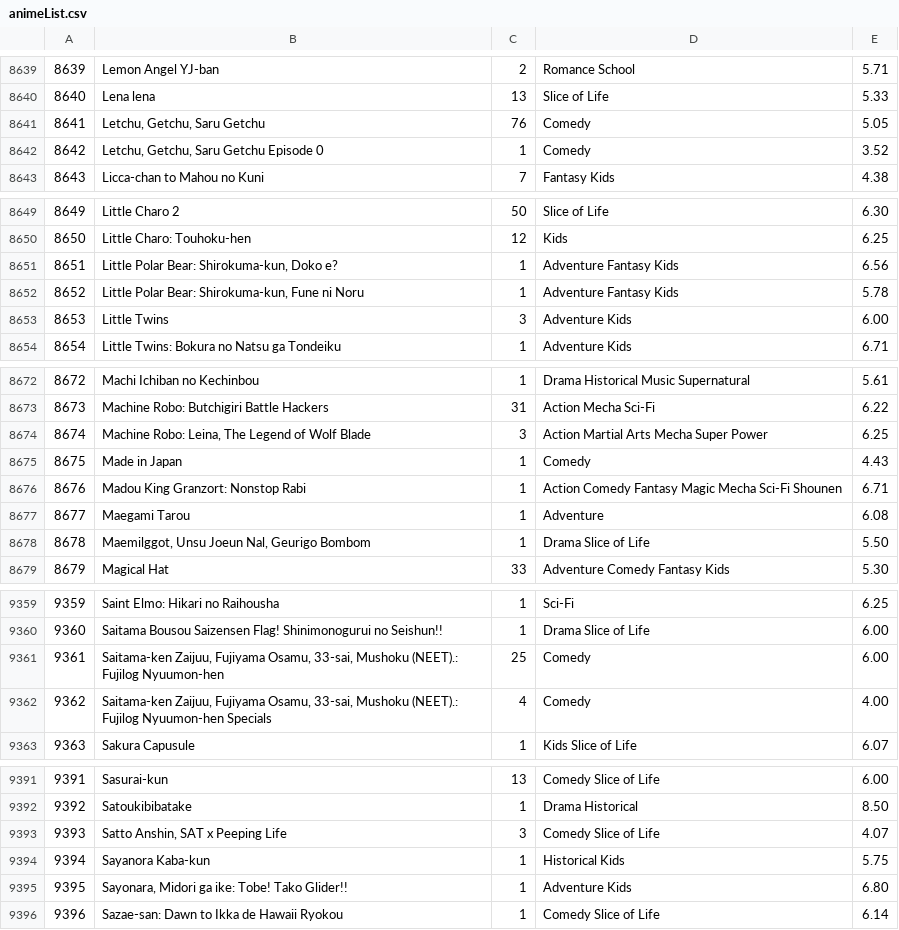
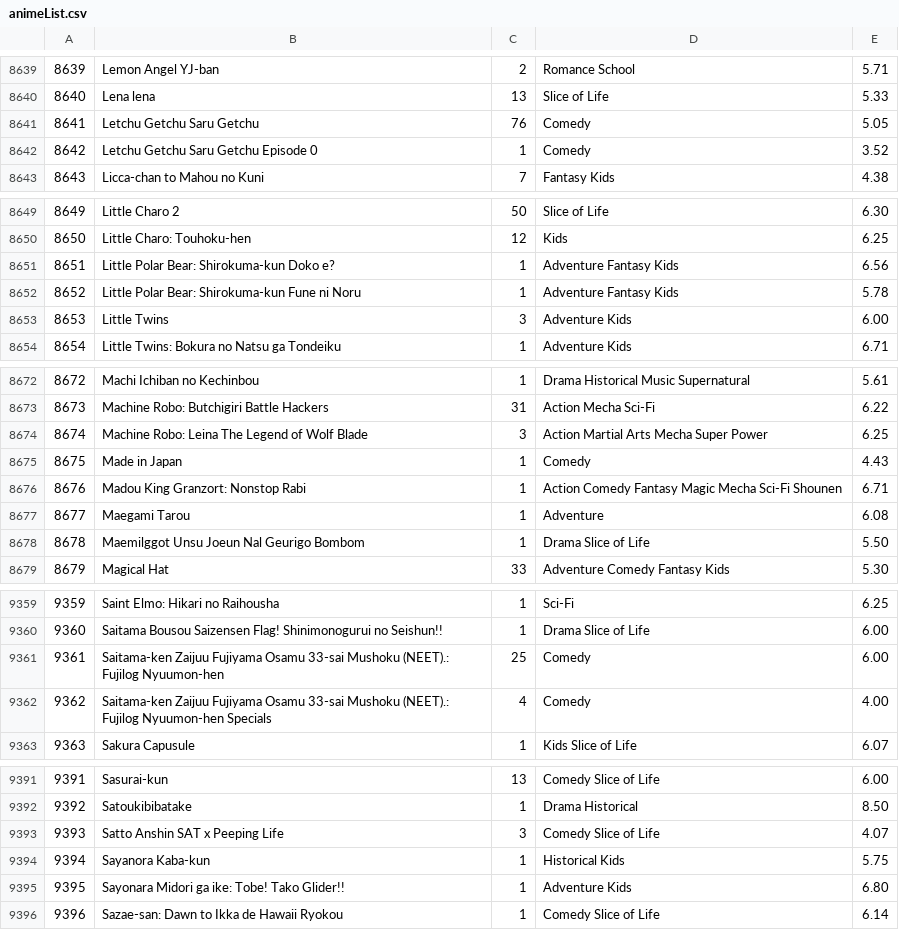
Before and after one commit to quocodile/cs257, a CSV file: webapp/animeList.csv, drawn as a sheet; only a part is shown, gaps mark what is left out; the diff covers the shown part only.

```diff
--- a/webapp/animeList.csv
+++ b/webapp/animeList.csv
@@ -8640,4 +8640,4 @@
 8640,Lena lena,13,Slice of Life,5.33
-8641,"Letchu, Getchu, Saru Getchu",76,Comedy,5.05
-8642,"Letchu, Getchu, Saru Getchu Episode 0",1,Comedy,3.52
+8641,Letchu Getchu Saru Getchu,76,Comedy,5.05
+8642,Letchu Getchu Saru Getchu Episode 0,1,Comedy,3.52
 8643,Licca-chan to Mahou no Kuni,7,Fantasy Kids,4.38
@@ -8650,4 +8650,4 @@
 8650,Little Charo: Touhoku-hen,12,Kids,6.25
-8651,"Little Polar Bear: Shirokuma-kun, Doko e?",1,Adventure Fantasy Kids,6.56
-8652,"Little Polar Bear: Shirokuma-kun, Fune ni Noru",1,Adventure Fantasy Kids,5.78
+8651,Little Polar Bear: Shirokuma-kun Doko e?,1,Adventure Fantasy Kids,6.56
+8652,Little Polar Bear: Shirokuma-kun Fune ni Noru,1,Adventure Fantasy Kids,5.78
 8653,Little Twins,3,Adventure Kids,6.00
@@ -8673,3 +8673,3 @@
 8673,Machine Robo: Butchigiri Battle Hackers,31,Action Mecha Sci-Fi,6.22
-8674,"Machine Robo: Leina, The Legend of Wolf Blade",3,Action Martial Arts Mecha Super Power,6.25
+8674,Machine Robo: Leina The Legend of Wolf Blade,3,Action Martial Arts Mecha Super Power,6.25
 8675,Made in Japan,1,Comedy,4.43
@@ -8677,3 +8677,3 @@
 8677,Maegami Tarou,1,Adventure,6.08
-8678,"Maemilggot, Unsu Joeun Nal, Geurigo Bombom",1,Drama Slice of Life,5.50
+8678,Maemilggot Unsu Joeun Nal Geurigo Bombom,1,Drama Slice of Life,5.50
 8679,Magical Hat,33,Adventure Comedy Fantasy Kids,5.30
@@ -9360,4 +9360,4 @@
 9360,Saitama Bousou Saizensen Flag! Shinimonogurui no Seishun!!,1,Drama Slice of Life,6.00
-9361,"Saitama-ken Zaijuu, Fujiyama Osamu, 33-sai, Mushoku (NEET).: Fujilog Nyuumon-hen",25,Comedy,6.00
-9362,"Saitama-ken Zaijuu, Fujiyama Osamu, 33-sai, Mushoku (NEET).: Fujilog Nyuumon-hen Specials",4,Comedy,4.00
+9361,Saitama-ken Zaijuu Fujiyama Osamu 33-sai Mushoku (NEET).: Fujilog Nyuumon-hen,25,Comedy,6.00
+9362,Saitama-ken Zaijuu Fujiyama Osamu 33-sai Mushoku (NEET).: Fujilog Nyuumon-hen Specials,4,Comedy,4.00
 9363,Sakura Capusule,1,Kids Slice of Life,6.07
@@ -9392,5 +9392,5 @@
 9392,Satoukibibatake,1,Drama Historical,8.50
-9393,"Satto Anshin, SAT x Peeping Life",3,Comedy Slice of Life,4.07
+9393,Satto Anshin SAT x Peeping Life,3,Comedy Slice of Life,4.07
 9394,Sayanora Kaba-kun,1,Historical Kids,5.75
-9395,"Sayonara, Midori ga ike: Tobe! Tako Glider!!",1,Adventure Kids,6.80
+9395,Sayonara Midori ga ike: Tobe! Tako Glider!!,1,Adventure Kids,6.80
 9396,Sazae-san: Dawn to Ikka de Hawaii Ryokou,1,Comedy Slice of Life,6.14
```
Also changed, not shown: 134 edited cells elsewhere in this file, 1 other file.
